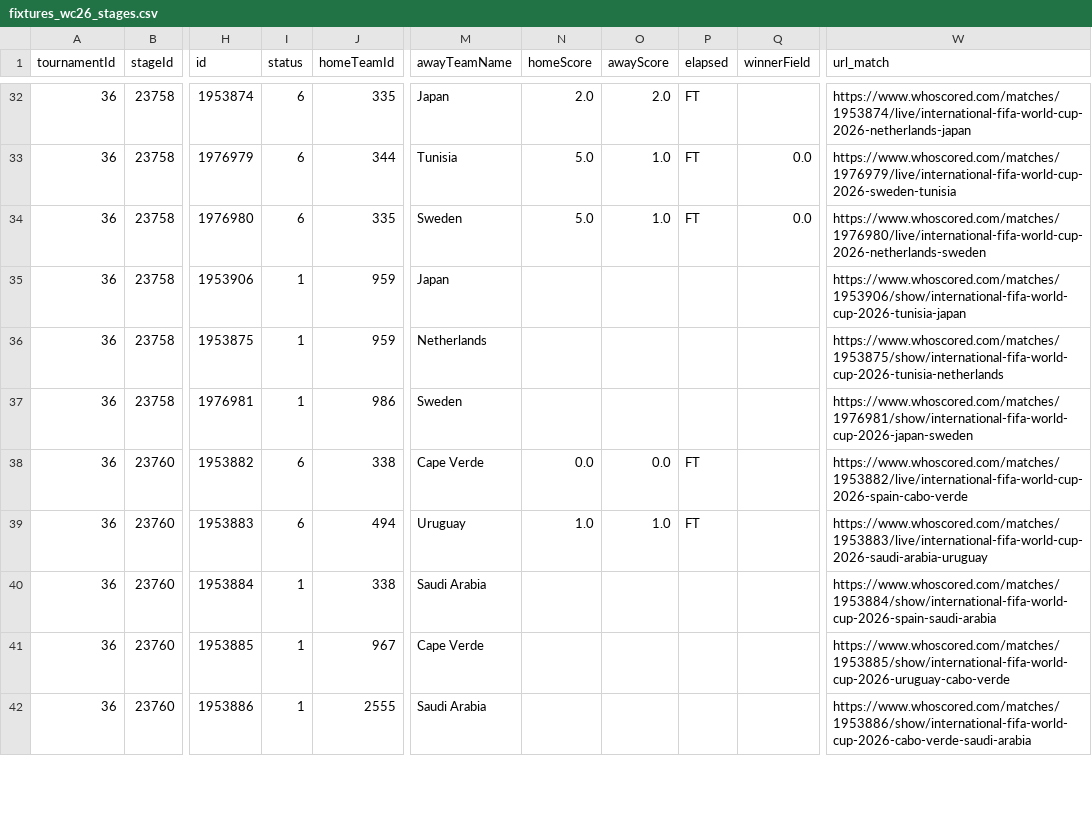
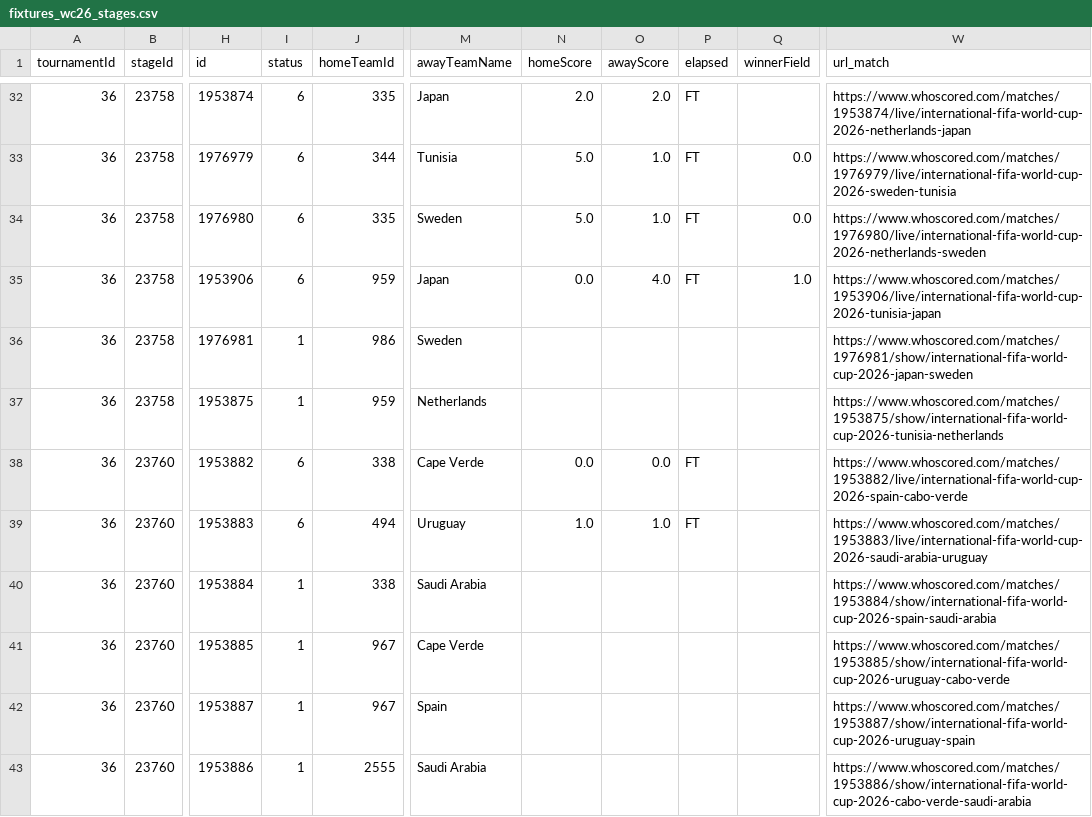
Before and after one commit to CescBlanco/world_cup_26_dashboard, a CSV file: worldcup26/data/fixtures_wc26_stages.csv, drawn as a sheet; only a part is shown, gaps mark what is left out; the diff covers the shown part only; the diff names each change by its address in the sheet, - before the commit and + after, or states it on an @@ line.

```diff
--- a/worldcup26/data/fixtures_wc26_stages.csv
+++ b/worldcup26/data/fixtures_wc26_stages.csv
-I35 (status): 1
+I35 (status): 6
-N35 (homeScore): (empty)
+N35 (homeScore): 0.0
-O35 (awayScore): (empty)
+O35 (awayScore): 4.0
-P35 (elapsed): (empty)
+P35 (elapsed): FT
-Q35 (winnerField): (empty)
+Q35 (winnerField): 1.0
-W35 (url_match): https://www.whoscored.com/matches/1953906/show/international-fifa-world-cup-2026-tunisia-japan
+W35 (url_match): https://www.whoscored.com/matches/1953906/live/international-fifa-world-cup-2026-tunisia-japan
@@ row 37 moved to row 36: 36 @@
@@ row 43 moved to row 42: 36 @@
```
Also changed, not shown: 8 moved rows and 5 edited cells elsewhere in this file, worldcup26/data/all_players_wc26_fotmob.csv, 4 other files.
